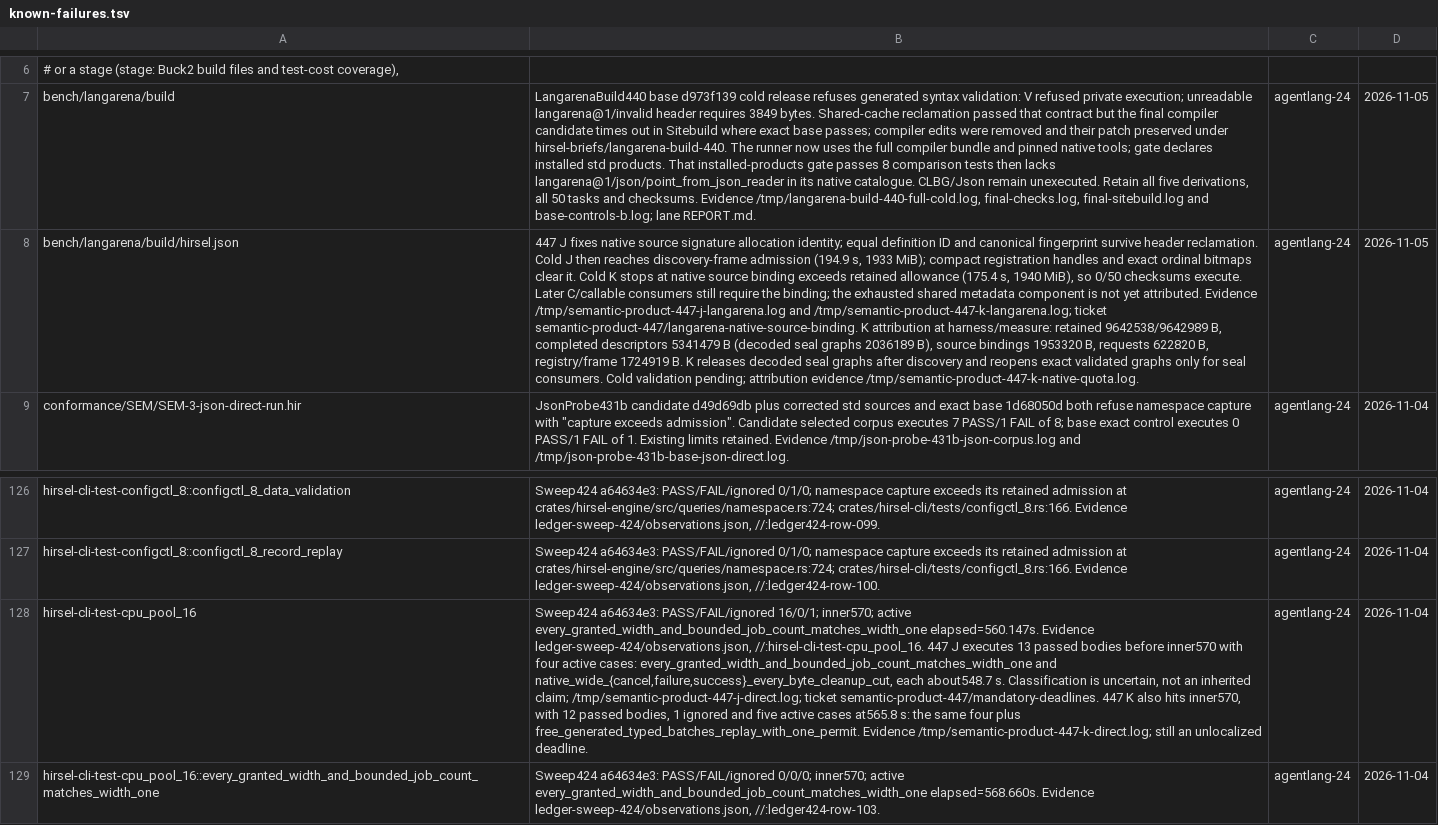
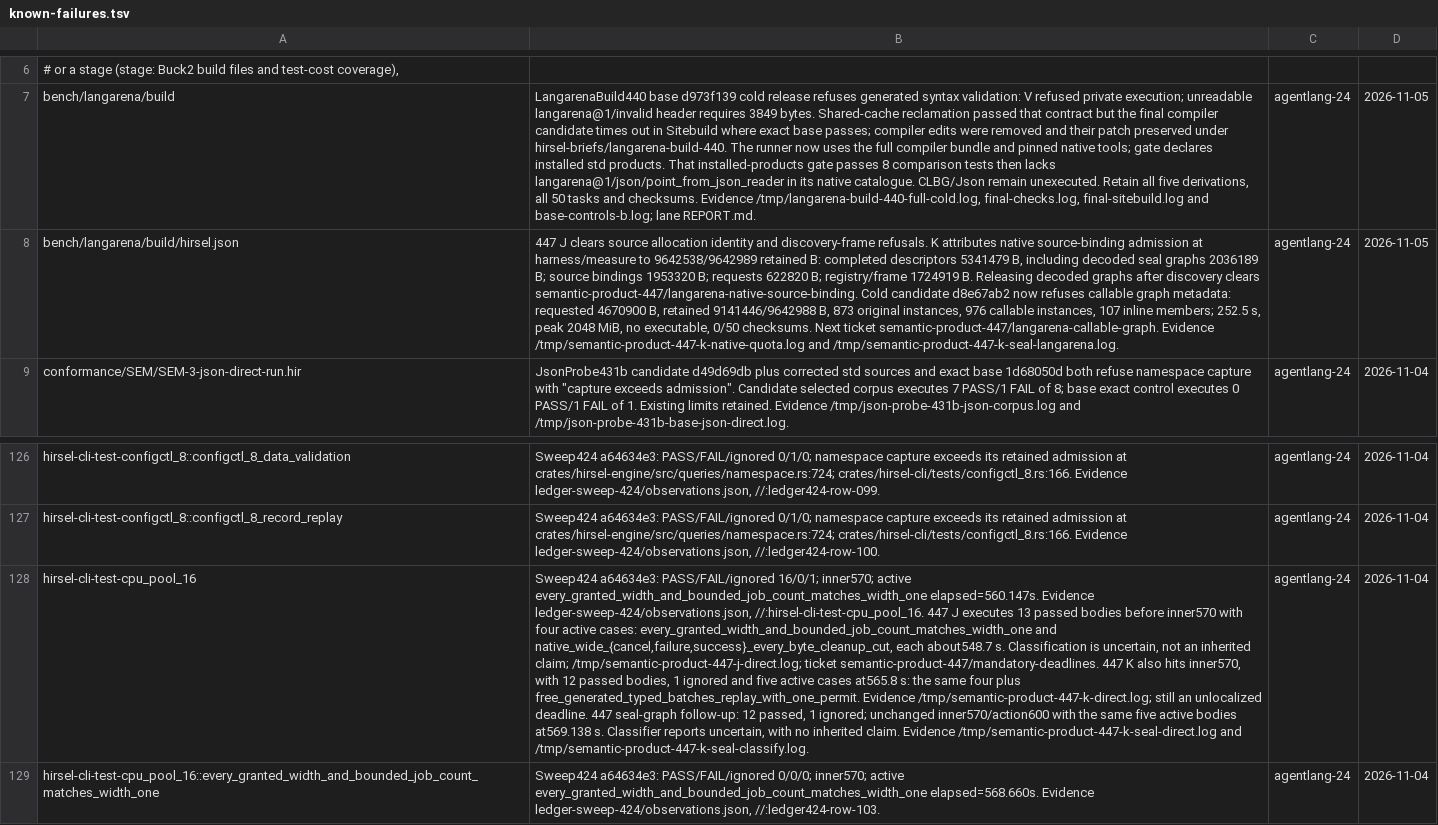
Before and after one commit to SamGalanakis/hirsel, a TSV file: tools/known-failures.tsv, drawn as a sheet; only a part is shown, gaps mark what is left out; the diff names each change by its address in the sheet, - before the commit and + after, or states it on an @@ line.

Commit message:
Record native seal graph validation and callable admission refusal

```diff
--- a/tools/known-failures.tsv
+++ b/tools/known-failures.tsv
-B8: 447 J fixes native source signature allocation identity; equal definition ID and canonical fingerprint survive header reclamation. Cold J then reaches discovery-frame admission (194.9 s, 1933 MiB); compact registration handles and exact ordinal bitmaps clear it. Cold K stops at native source binding exceeds retained allowance (175.4 s, 1940 MiB), so 0/50 checksums execute. Later C/callable consumers still require the binding; the exhausted shared metadata component is not yet attributed. Evidence /tmp/semantic-product-447-j-langarena.log and /tmp/semantic-product-447-k-langarena.log; ticket semantic-product-447/langarena-native-source-binding. K attribution at harness/measure: retained 9642538/9642989 B, completed descriptors 5341479 B (decoded seal graphs 2036189 B), source bindings 1953320 B, requests 622820 B, registry/frame 1724919 B. K releases decoded seal graphs after discovery and reopens exact validated graphs only for seal consumers. Cold validation pending; attribution evidence /tmp/semantic-product-447-k-native-quota.log.
+B8: 447 J clears source allocation identity and discovery-frame refusals. K attributes native source-binding admission at harness/measure to 9642538/9642989 retained B: completed descriptors 5341479 B, including decoded seal graphs 2036189 B; source bindings 1953320 B; requests 622820 B; registry/frame 1724919 B. Releasing decoded graphs after discovery clears semantic-product-447/langarena-native-source-binding. Cold candidate d8e67ab2 now refuses callable graph metadata: requested 4670900 B, retained 9141446/9642988 B, 873 original instances, 976 callable instances, 107 inline members; 252.5 s, peak 2048 MiB, no executable, 0/50 checksums. Next ticket semantic-product-447/langarena-callable-graph. Evidence /tmp/semantic-product-447-k-native-quota.log and /tmp/semantic-product-447-k-seal-langarena.log.
-B128: …unlocalized deadline.
+B128: …unlocalized deadline. 447 seal-graph follow-up: 12 passed, 1 ignored; unchanged inner570/action600 with the same five active bodies at569.138 s. Classifier reports uncertain, with no inherited claim. Evidence /tmp/semantic-product-447-k-seal-direct.log and /tmp/semantic-product-447-k-seal-classify.log.
```
